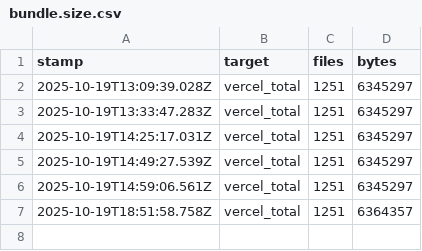
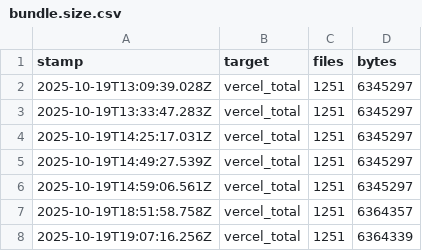
Before and after one commit to marek-hanzal/zbav-se.me, a CSV file: apps/server/bundle.size.csv, drawn as a sheet; the diff names each change by its address in the sheet, - before the commit and + after, or states it on an @@ line.

Commit message:
Update bundle size records and enhance listing view component
- Added new entries to the bundle size CSV and NDJSON files for both client and server applications, reflecting the latest build sizes.
- Enhanced the listing view component by integrating location fetching and improved rendering of listing details, including ratings and pricing.
- Updated the Rating component to allow optional onChange handling for better flexibility.

```diff
--- a/apps/server/bundle.size.csv
+++ b/apps/server/bundle.size.csv
+row 8: 2025-10-19T19:07:16.256Z | vercel_total | 1251 | 6364339
```
Also changed, not shown: apps/client/bundle.size.csv, 5 other files.
